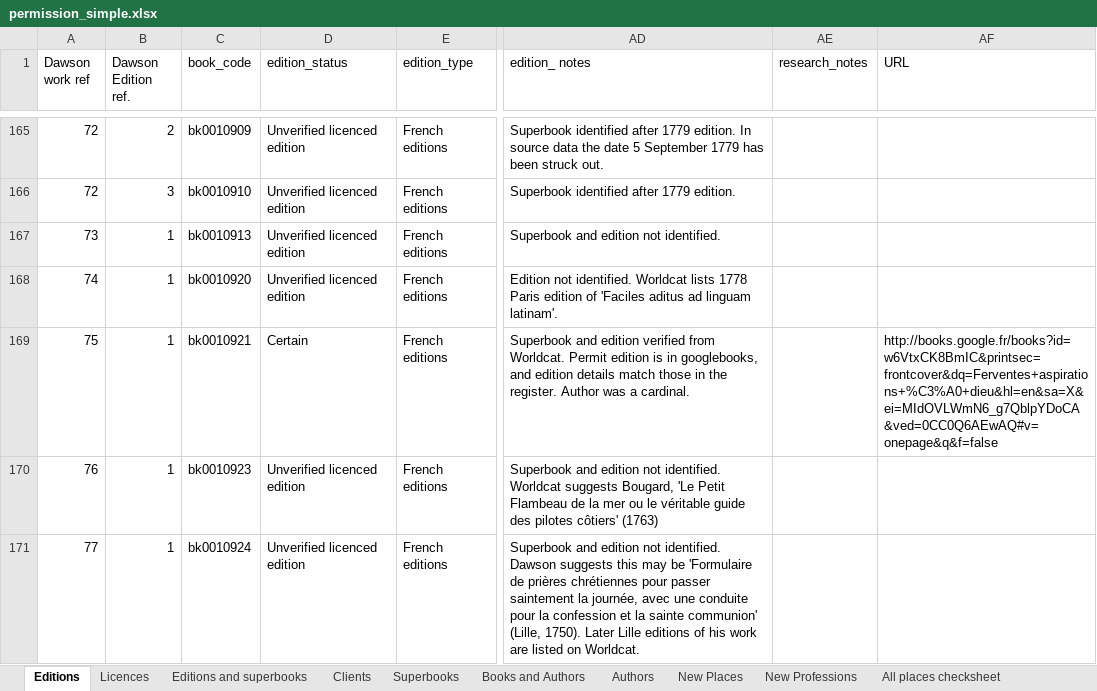
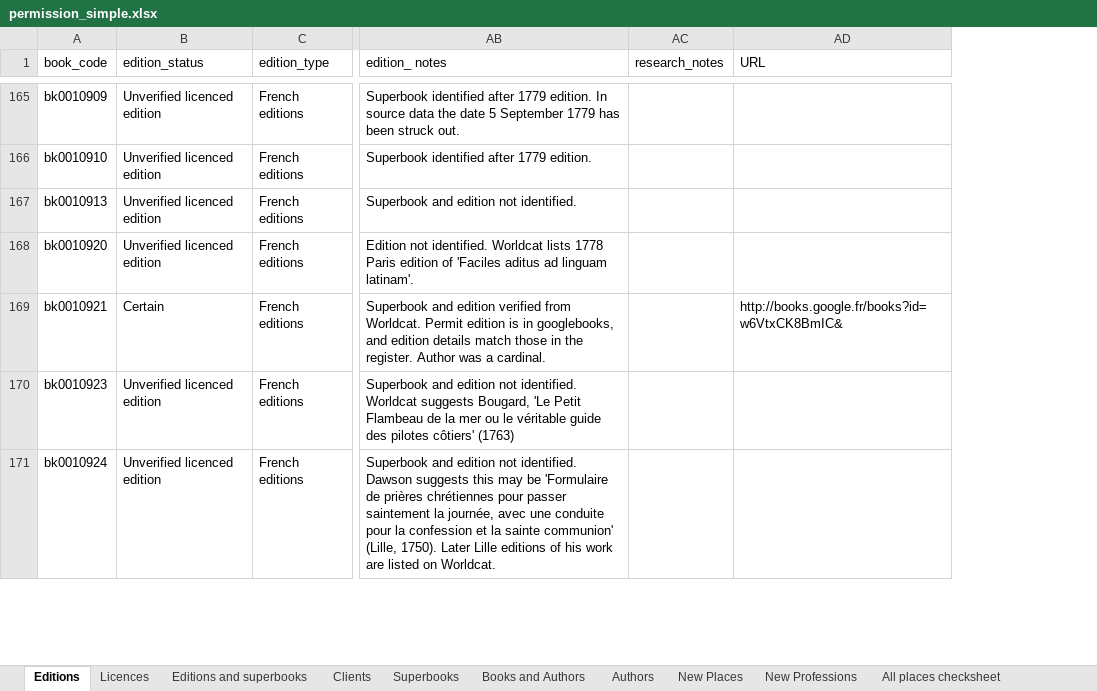
Before and after one commit to michaelgfalk/mpce-database-reform, an Excel workbook: mpcereform/spreadsheets/permission_simple.xlsx, sheet Editions, drawn as a sheet; only a part is shown, gaps mark what is left out; values as stored, in another font and other column widths than the file's, no cell formats; removed rows and columns are numbered as before the commit, all else as after; the diff covers the shown part only; the diff names each change by its address in the sheet, - before the commit and + after, or states it on an @@ line.

```diff
--- a/mpcereform/spreadsheets/permission_simple.xlsx (sheet Editions)
+++ b/mpcereform/spreadsheets/permission_simple.xlsx (sheet Editions)
-column A (Dawson work ref), rows 165-171: 72 | 72 | 73 | 74 | 75 | 76 | 77
-column B (Dawson Edition ref.), rows 165-171: 2 | 3 | 1 | 1 | 1 | 1 | 1
-AD169 (URL): http://books.google.fr/books?id=w6VtxCK8BmIC&printsec=frontcover&dq=Ferventes+aspirations+%C3%A0+dieu&hl=en&sa=X&ei=MIdOVLWmN6_g7QblpYDoCA&ved=0CC0Q6AEwAQ#v=onepage&q&f=false
+AD169 (URL): http://books.google.fr/books?id=w6VtxCK8BmIC&
```
Also changed, not shown: 33 edited cells elsewhere in this sheet, cell formats.
